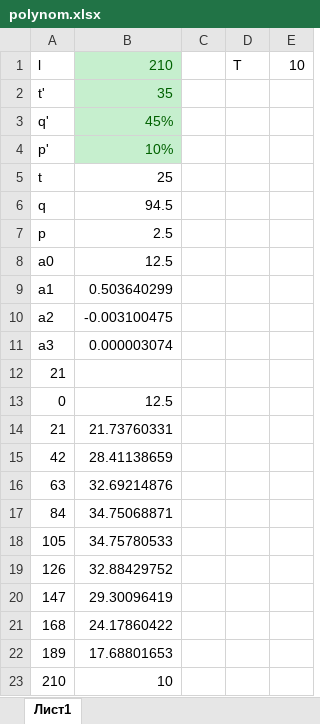
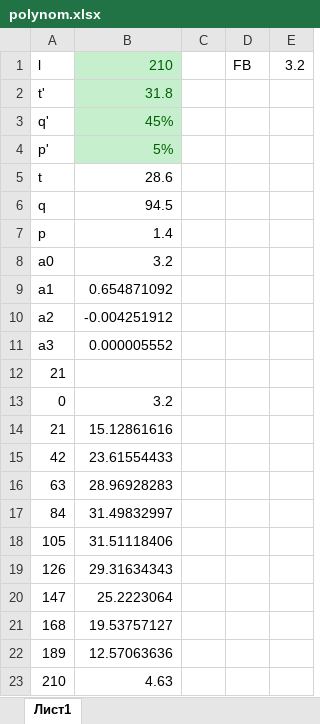
Before and after one commit to baseoleph/secad, an Excel workbook: descriptions/polynom.xlsx, sheet Лист1, drawn as a sheet; values as stored, in another font and other column widths than the file's, no borders; charts and pictures not drawn; the diff names each change by its address in the sheet, - before the commit and + after, or states it on an @@ line.

Commit message:
polynom's fix

```diff
--- a/descriptions/polynom.xlsx (sheet Лист1)
+++ b/descriptions/polynom.xlsx (sheet Лист1)
-D1: T
+D1: FB
-E1: 10
+E1: 3.2
-B2: 35
+B2: 31.8
-B4: 10%
+B4: 5%
-B5: 25
+B5: 28.6
-B7: 2.5
+B7: 1.4
-B8: 12.5
+B8: 3.2
-B9: 0.503640299
+B9: 0.654871092
-B10: -0.003100475
+B10: -0.004251912
-B11: 0.000003074
+B11: 0.000005552
-B13: 12.5
+B13: 3.2
-B14: 21.73760331
+B14: 15.12861616
-B15: 28.41138659
+B15: 23.61554433
-B16: 32.69214876
+B16: 28.96928283
-B17: 34.75068871
+B17: 31.49832997
-B18: 34.75780533
+B18: 31.51118406
-B19: 32.88429752
+B19: 29.31634343
-B20: 29.30096419
+B20: 25.2223064
-B21: 24.17860422
+B21: 19.53757127
-B22: 17.68801653
+B22: 12.57063636
-B23: 10
+B23: 4.63
```
Also changed, not shown: charts or pictures.
